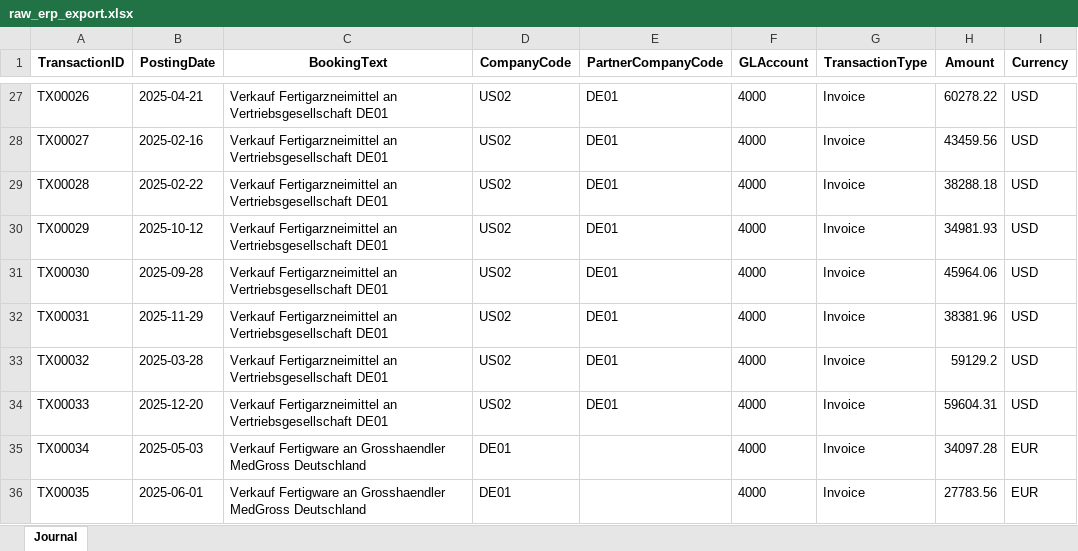
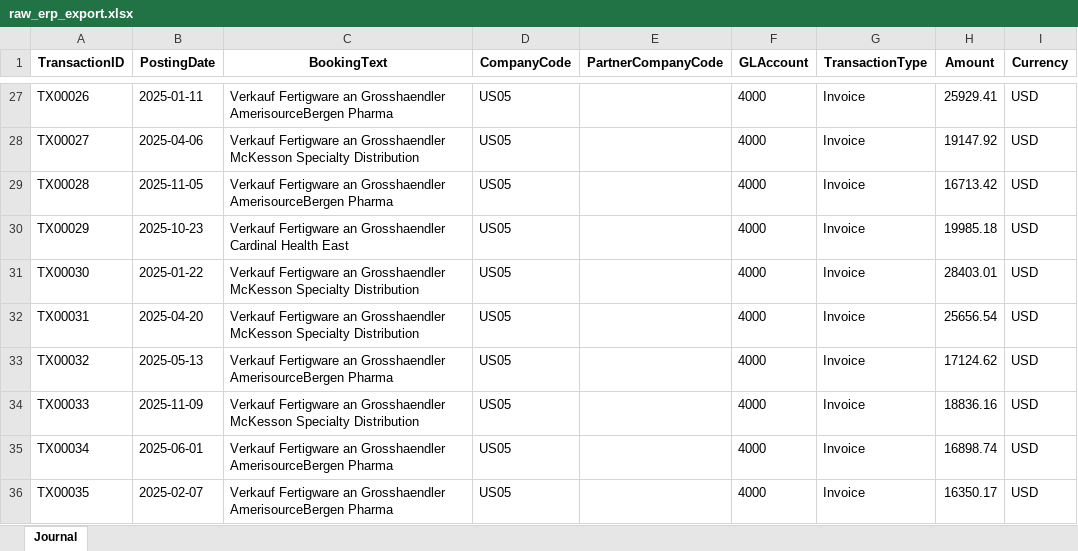
Before and after one commit to anhthotruong95-droid/transfer-pricing-pipeline, an Excel workbook: data/raw_erp_export.xlsx, sheet Journal, drawn as a sheet; only a part is shown, gaps mark what is left out; values as stored, in another font and other column widths than the file's, no borders; the diff covers the shown part only; the diff names each change by its address in the sheet, - before the commit and + after, or states it on an @@ line.

```diff
--- a/data/raw_erp_export.xlsx (sheet Journal)
+++ b/data/raw_erp_export.xlsx (sheet Journal)
-B27 (PostingDate): 2025-04-21
+B27 (PostingDate): 2025-01-11
-C27 (BookingText): Verkauf Fertigarzneimittel an Vertriebsgesellschaft DE01
+C27 (BookingText): Verkauf Fertigware an Grosshaendler AmerisourceBergen Pharma
-D27:D34 (CompanyCode): US02
+D27:D34 (CompanyCode): US05
-E27:E34 (PartnerCompanyCode): DE01
+E27:E34 (PartnerCompanyCode): (empty)
-H27 (Amount): 60278.22
+H27 (Amount): 25929.41
-B28 (PostingDate): 2025-02-16
+B28 (PostingDate): 2025-04-06
-C28 (BookingText): Verkauf Fertigarzneimittel an Vertriebsgesellschaft DE01
+C28 (BookingText): Verkauf Fertigware an Grosshaendler McKesson Specialty Distribution
-H28 (Amount): 43459.56
+H28 (Amount): 19147.92
-B29 (PostingDate): 2025-02-22
+B29 (PostingDate): 2025-11-05
-C29 (BookingText): Verkauf Fertigarzneimittel an Vertriebsgesellschaft DE01
+C29 (BookingText): Verkauf Fertigware an Grosshaendler AmerisourceBergen Pharma
-H29 (Amount): 38288.18
+H29 (Amount): 16713.42
-B30 (PostingDate): 2025-10-12
+B30 (PostingDate): 2025-10-23
-C30 (BookingText): Verkauf Fertigarzneimittel an Vertriebsgesellschaft DE01
+C30 (BookingText): Verkauf Fertigware an Grosshaendler Cardinal Health East
-H30 (Amount): 34981.93
+H30 (Amount): 19985.18
-B31 (PostingDate): 2025-09-28
+B31 (PostingDate): 2025-01-22
-C31:C32 (BookingText): Verkauf Fertigarzneimittel an Vertriebsgesellschaft DE01
+C31:C32 (BookingText): Verkauf Fertigware an Grosshaendler McKesson Specialty Distribution
-H31 (Amount): 45964.06
+H31 (Amount): 28403.01
-B32 (PostingDate): 2025-11-29
+B32 (PostingDate): 2025-04-20
-H32 (Amount): 38381.96
+H32 (Amount): 25656.54
-B33 (PostingDate): 2025-03-28
+B33 (PostingDate): 2025-05-13
-C33 (BookingText): Verkauf Fertigarzneimittel an Vertriebsgesellschaft DE01
+C33 (BookingText): Verkauf Fertigware an Grosshaendler AmerisourceBergen Pharma
-H33 (Amount): 59129.2
+H33 (Amount): 17124.62
-B34 (PostingDate): 2025-12-20
+B34 (PostingDate): 2025-11-09
-C34 (BookingText): Verkauf Fertigarzneimittel an Vertriebsgesellschaft DE01
+C34 (BookingText): Verkauf Fertigware an Grosshaendler McKesson Specialty Distribution
-H34 (Amount): 59604.31
+H34 (Amount): 18836.16
-B35 (PostingDate): 2025-05-03
+B35 (PostingDate): 2025-06-01
-C35:C36 (BookingText): …an Grosshaendler MedGross Deutschland
+C35:C36 (BookingText): …an Grosshaendler AmerisourceBergen Pharma
-D35:D36 (CompanyCode): DE01
+D35:D36 (CompanyCode): US05
-H35 (Amount): 34097.28
+H35 (Amount): 16898.74
-I35:I36 (Currency): EUR
+I35:I36 (Currency): USD
-B36 (PostingDate): 2025-06-01
+B36 (PostingDate): 2025-02-07
-H36 (Amount): 27783.56
+H36 (Amount): 16350.17
```
Also changed, not shown: 78 added rows and 670 edited cells elsewhere in this sheet, data/benchmark_studies.xlsx, data/entity_financials.xlsx, 14 other files.
